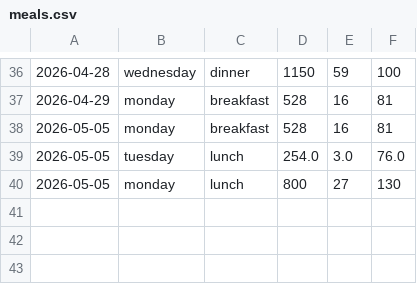
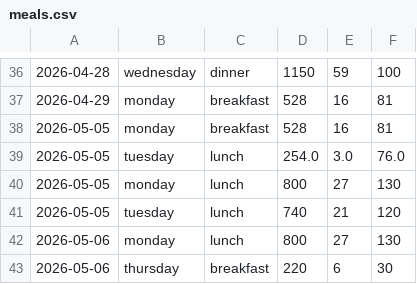
Before and after one commit to Arpitmeh-glitch/Python, a CSV file: meals.csv, drawn as a sheet; only a part is shown, gaps mark what is left out.

```diff
--- a/meals.csv
+++ b/meals.csv
@@ -40 +40,4 @@
 2026-05-05,monday,lunch,800,27,130
+2026-05-05,tuesday,lunch,740,21,120
+2026-05-06,monday,lunch,800,27,130
+2026-05-06,thursday,breakfast,220,6,30
```
Also changed, not shown: 2 other files.
